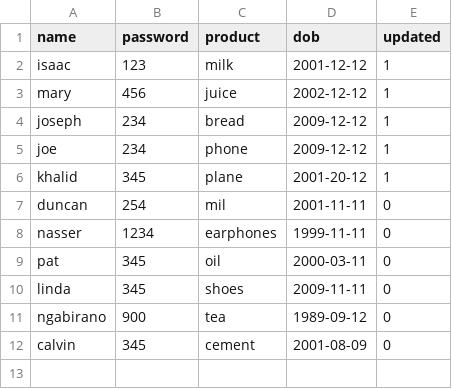
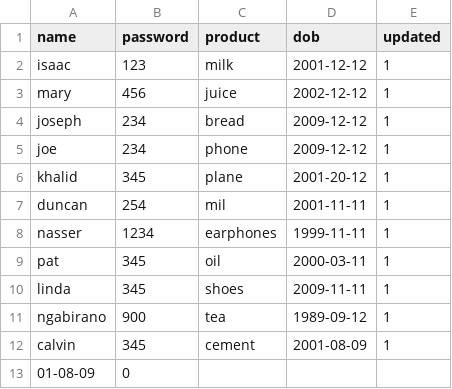
Before and after one commit to NellySsenkumba/ANKA, a CSV file: ANKA/storage/registration.csv, drawn as a sheet.

```diff
--- a/ANKA/storage/registration.csv
+++ b/ANKA/storage/registration.csv
@@ -6,7 +6,8 @@ joe,234,phone,2009-12-12,1
 khalid,345,plane,2001-20-12,1
-duncan,254,mil,2001-11-11,0
-nasser,1234,earphones,1999-11-11,0
-pat,345,oil,2000-03-11,0
-linda,345,shoes,2009-11-11,0
-ngabirano,900,tea,1989-09-12,0
-calvin,345,cement,2001-08-09,0
+duncan,254,mil,2001-11-11,1
+nasser,1234,earphones,1999-11-11,1
+pat,345,oil,2000-03-11,1
+linda,345,shoes,2009-11-11,1
+ngabirano,900,tea,1989-09-12,1
+calvin,345,cement,2001-08-09,1
+01-08-09,0
```
Also changed, not shown: ANKA/storage/product.csv, 3 other files.
